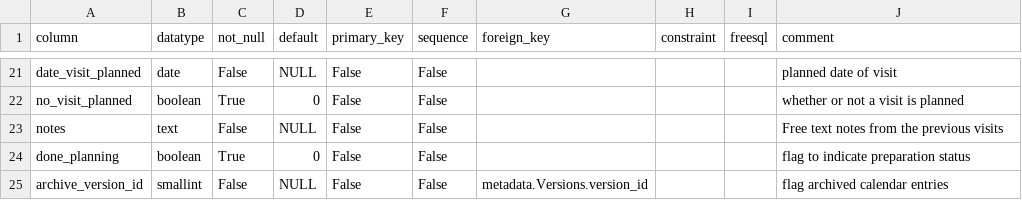
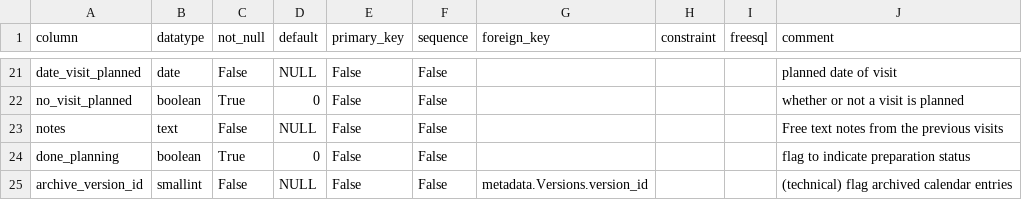
Before and after one commit to inbo/n2khab-mne-monitoring, a CSV file: 900_database_organization/mnmgwdb_db_structure/FieldworkCalendar.csv, drawn as a sheet; only a part is shown, gaps mark what is left out.

Commit message:
dbinit: dashboard ++ archive, counts

```diff
--- a/900_database_organization/mnmgwdb_db_structure/FieldworkCalendar.csv
+++ b/900_database_organization/mnmgwdb_db_structure/FieldworkCalendar.csv
@@ -24,2 +24,2 @@ notes,text,False,NULL,False,False,,,,Free text notes from the previous visits
 done_planning,boolean,True,0,False,False,,,,flag to indicate preparation status
-archive_version_id,smallint,False,NULL,False,False,metadata.Versions.version_id,,,flag archived calendar entries
+archive_version_id,smallint,False,NULL,False,False,metadata.Versions.version_id,,,(technical) flag archived calendar entries
```
Also changed, not shown: 900_database_organization/mnmgwdb_db_structure/SampleLocations.csv, 900_database_organization/mnmgwdb_db_structure/TABLES.csv, 12 other files.
